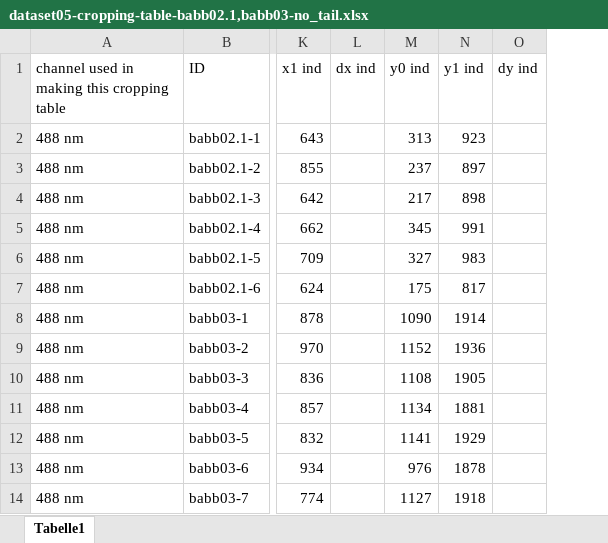
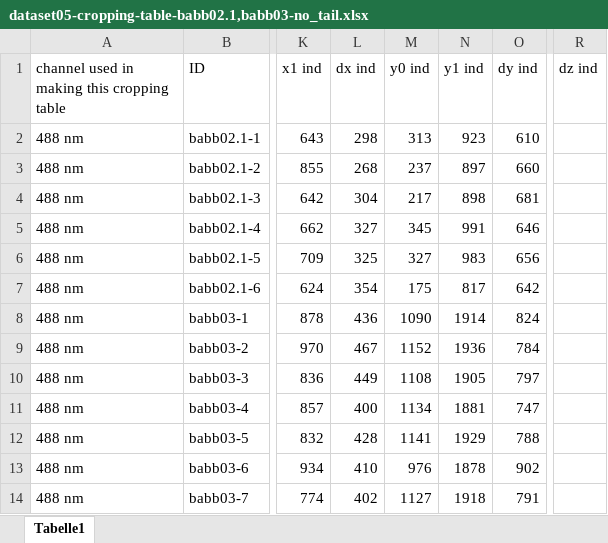
Before and after one commit to radRoy/imageProcessTif, an Excel workbook: dataset05-cropping-table-babb02.1,babb03-no_tail.xlsx, sheet Tabelle1, drawn as a sheet; only a part is shown, gaps mark what is left out; values as stored, in another font and other column widths than the file's, no borders; the diff names each change by its address in the sheet, - before the commit and + after, or states it on an @@ line.

```diff
--- a/dataset05-cropping-table-babb02.1,babb03-no_tail.xlsx (sheet Tabelle1)
+++ b/dataset05-cropping-table-babb02.1,babb03-no_tail.xlsx (sheet Tabelle1)
+column R (dz ind), empty
-L2 (dx ind): (empty)
+L2 (dx ind): 298
-O2 (dy ind): (empty)
+O2 (dy ind): 610
-L3 (dx ind): (empty)
+L3 (dx ind): 268
-O3 (dy ind): (empty)
+O3 (dy ind): 660
-L4 (dx ind): (empty)
+L4 (dx ind): 304
-O4 (dy ind): (empty)
+O4 (dy ind): 681
-L5 (dx ind): (empty)
+L5 (dx ind): 327
-O5 (dy ind): (empty)
+O5 (dy ind): 646
-L6 (dx ind): (empty)
+L6 (dx ind): 325
-O6 (dy ind): (empty)
+O6 (dy ind): 656
-L7 (dx ind): (empty)
+L7 (dx ind): 354
-O7 (dy ind): (empty)
+O7 (dy ind): 642
-L8 (dx ind): (empty)
+L8 (dx ind): 436
-O8 (dy ind): (empty)
+O8 (dy ind): 824
-L9 (dx ind): (empty)
+L9 (dx ind): 467
-O9 (dy ind): (empty)
+O9 (dy ind): 784
-L10 (dx ind): (empty)
+L10 (dx ind): 449
-O10 (dy ind): (empty)
+O10 (dy ind): 797
-L11 (dx ind): (empty)
+L11 (dx ind): 400
-O11 (dy ind): (empty)
+O11 (dy ind): 747
-L12 (dx ind): (empty)
+L12 (dx ind): 428
-O12 (dy ind): (empty)
+O12 (dy ind): 788
-L13 (dx ind): (empty)
+L13 (dx ind): 410
-O13 (dy ind): (empty)
+O13 (dy ind): 902
-L14 (dx ind): (empty)
+L14 (dx ind): 402
-O14 (dy ind): (empty)
+O14 (dy ind): 791
```
Also changed, not shown: dataset05-cropping-table-babb02.1,babb03-whole_organism.xlsx.
